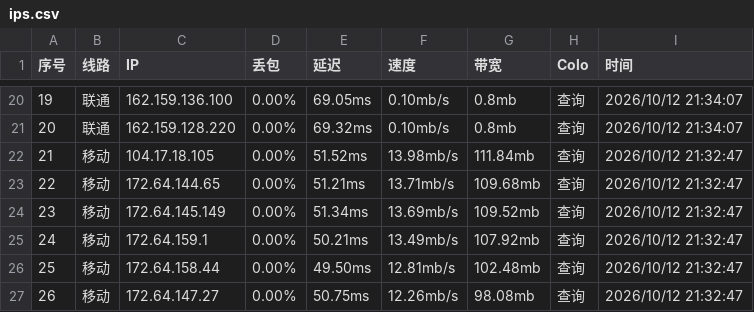
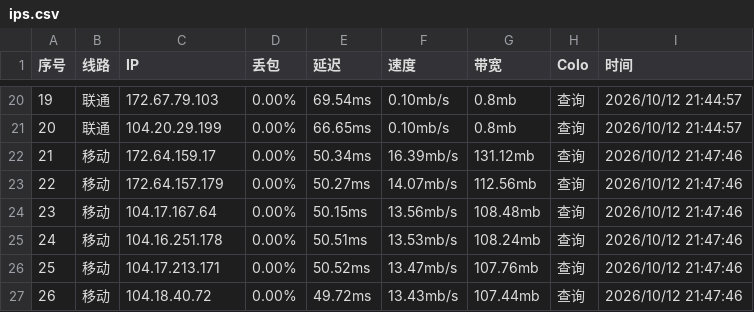
Before and after one commit to Dainsleif233/awesome-Cloudflare-IPs, a CSV file: ips.csv, drawn as a sheet; only a part is shown, gaps mark what is left out; the diff covers the shown part only.

```diff
--- a/ips.csv
+++ b/ips.csv
@@ -20,8 +20,8 @@
-19,联通,162.159.136.100,0.00%,69.05ms,0.10mb/s,0.8mb,查询,2026/10/12 21:34:07
-20,联通,162.159.128.220,0.00%,69.32ms,0.10mb/s,0.8mb,查询,2026/10/12 21:34:07
-21,移动,104.17.18.105,0.00%,51.52ms,13.98mb/s,111.84mb,查询,2026/10/12 21:32:47
-22,移动,172.64.144.65,0.00%,51.21ms,13.71mb/s,109.68mb,查询,2026/10/12 21:32:47
-23,移动,172.64.145.149,0.00%,51.34ms,13.69mb/s,109.52mb,查询,2026/10/12 21:32:47
-24,移动,172.64.159.1,0.00%,50.21ms,13.49mb/s,107.92mb,查询,2026/10/12 21:32:47
-25,移动,172.64.158.44,0.00%,49.50ms,12.81mb/s,102.48mb,查询,2026/10/12 21:32:47
-26,移动,172.64.147.27,0.00%,50.75ms,12.26mb/s,98.08mb,查询,2026/10/12 21:32:47
+19,联通,172.67.79.103,0.00%,69.54ms,0.10mb/s,0.8mb,查询,2026/10/12 21:44:57
+20,联通,104.20.29.199,0.00%,66.65ms,0.10mb/s,0.8mb,查询,2026/10/12 21:44:57
+21,移动,172.64.159.17,0.00%,50.34ms,16.39mb/s,131.12mb,查询,2026/10/12 21:47:46
+22,移动,172.64.157.179,0.00%,50.27ms,14.07mb/s,112.56mb,查询,2026/10/12 21:47:46
+23,移动,104.17.167.64,0.00%,50.15ms,13.56mb/s,108.48mb,查询,2026/10/12 21:47:46
+24,移动,104.16.251.178,0.00%,50.51ms,13.53mb/s,108.24mb,查询,2026/10/12 21:47:46
+25,移动,104.17.213.171,0.00%,50.52ms,13.47mb/s,107.76mb,查询,2026/10/12 21:47:46
+26,移动,104.18.40.72,0.00%,49.72ms,13.43mb/s,107.44mb,查询,2026/10/12 21:47:46
```
Also changed, not shown: 142 edited cells elsewhere in this file.
